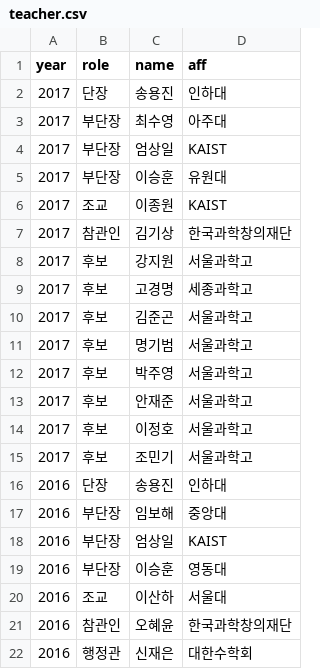
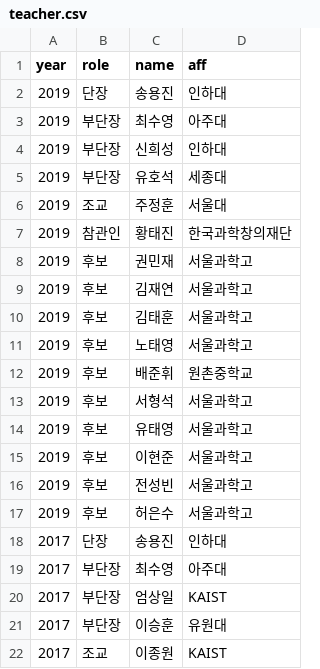
Before and after one commit to imo-korea/imo-korea.github.io, a CSV file: _data/teacher.csv, drawn as a sheet; only a part is shown; the shorter side is filled out with more unchanged rows.

```diff
--- a/_data/teacher.csv
+++ b/_data/teacher.csv
@@ -1,2 +1,18 @@
 year,role,name,aff
+2019,단장,송용진,인하대
+2019,부단장,최수영,아주대
+2019,부단장,신희성,인하대
+2019,부단장,유호석,세종대
+2019,조교,주정훈,서울대
+2019,참관인,황태진,한국과학창의재단
+2019,후보,권민재,서울과학고
+2019,후보,김재연,서울과학고
+2019,후보,김태훈,서울과학고
+2019,후보,노태영,서울과학고
+2019,후보,배준휘,원촌중학교
+2019,후보,서형석,서울과학고
+2019,후보,유태영,서울과학고
+2019,후보,이현준,서울과학고
+2019,후보,전성빈,서울과학고
+2019,후보,허은수,서울과학고
 2017,단장,송용진,인하대
```
Also changed, not shown: _data/imo-korea.csv, _data/imo.csv, 1 other file.
